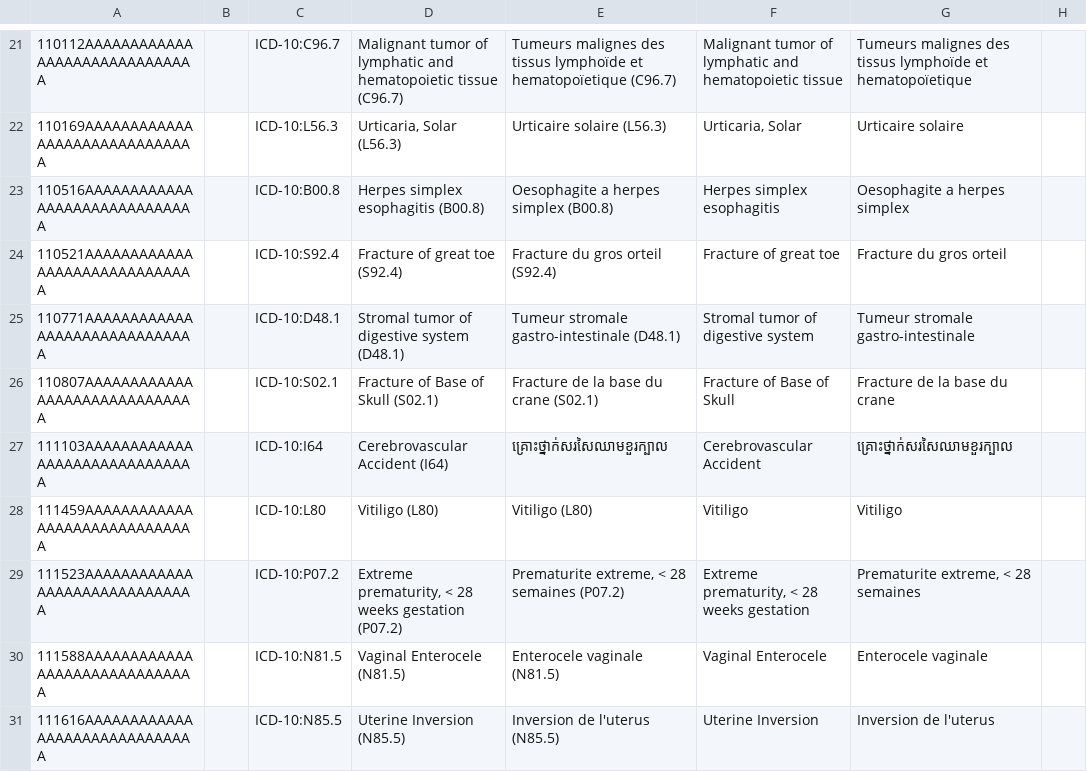
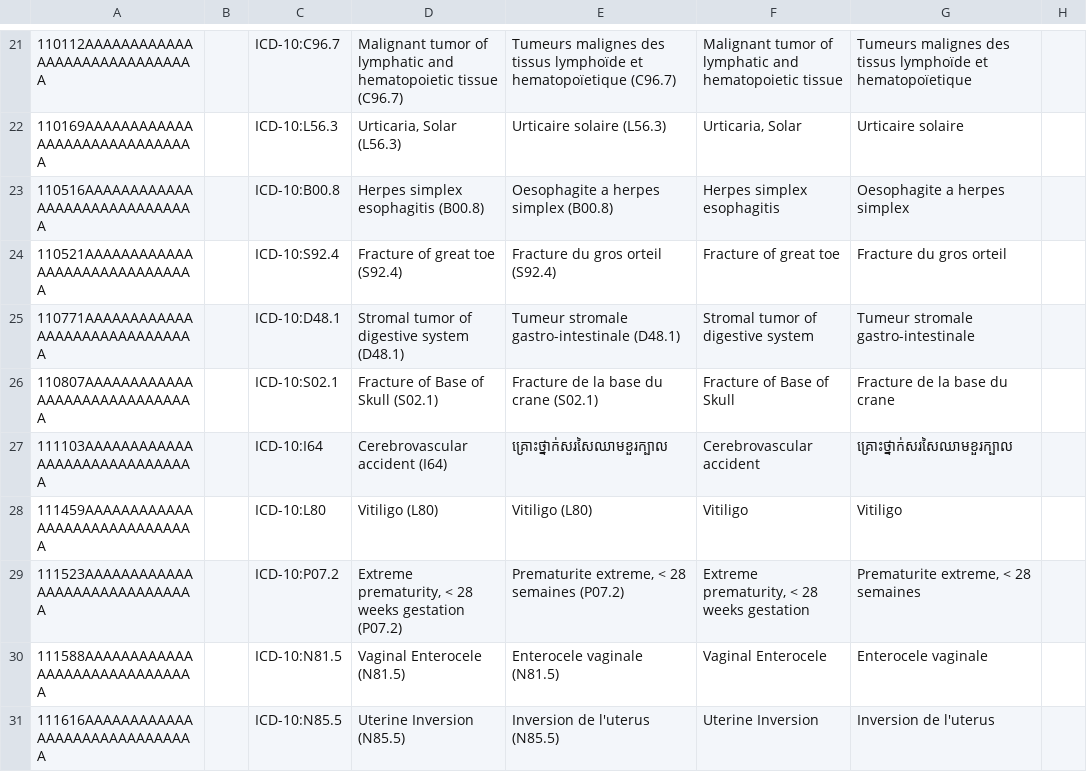
Before and after one commit to mekomsolutions/ozone-distro-cambodia, a CSV file: configs/openmrs_config/concepts/diagnosis.csv, drawn as a sheet; only a part is shown, gaps mark what is left out; the diff names each change by its address in the sheet, - before the commit and + after, or states it on an @@ line.

```diff
--- a/configs/openmrs_config/concepts/diagnosis.csv
+++ b/configs/openmrs_config/concepts/diagnosis.csv
-D27: Cerebrovascular Accident (I64)
+D27: Cerebrovascular accident (I64)
-F27: Cerebrovascular Accident
+F27: Cerebrovascular accident
```
Also changed, not shown: configs/openmrs_config/concepts/labs.csv, configs/openmrs_config/concepts/lifestyle.csv, 9 other files.
